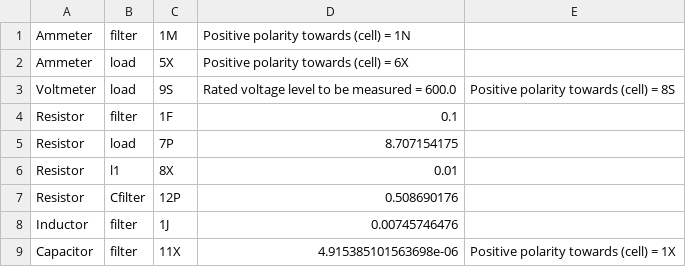
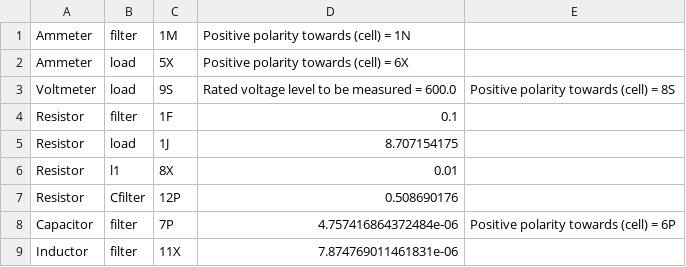
Before and after one commit to madmax3000/ice, a CSV file: secondary_load_params.csv, drawn as a sheet.

```diff
--- a/secondary_load_params.csv
+++ b/secondary_load_params.csv
@@ -4,6 +4,6 @@ Voltmeter, load, 9S, Rated voltage level to be measured = 600.0, Positive polari
 Resistor, filter, 1F, 0.1, ,
-Resistor, load, 7P, 8.707154175, ,
+Resistor, load, 1J, 8.707154175, ,
 Resistor, l1, 8X, 0.01, ,
 Resistor, Cfilter, 12P, 0.508690176, ,
-Inductor, filter, 1J, 0.00745746476, ,
-Capacitor, filter, 11X,4.915385101563698e-06, Positive polarity towards (cell) = 1X,
+Capacitor, filter, 7P, 4.757416864372484e-06, Positive polarity towards (cell) = 6P,
+Inductor, filter, 11X, 7.874769011461831e-06, ,
```
Also changed, not shown: secondary_load.csv, 3 other files.
